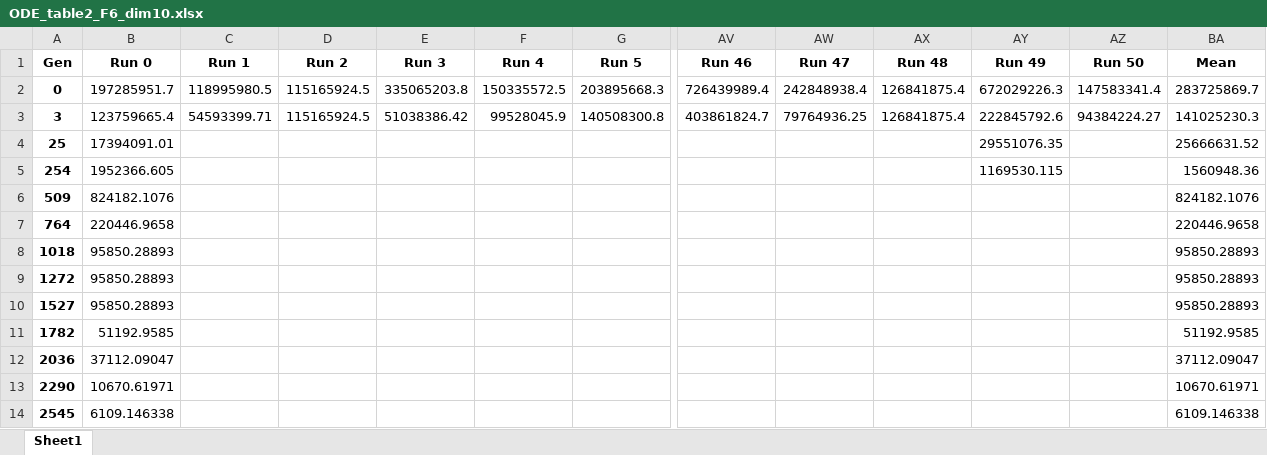
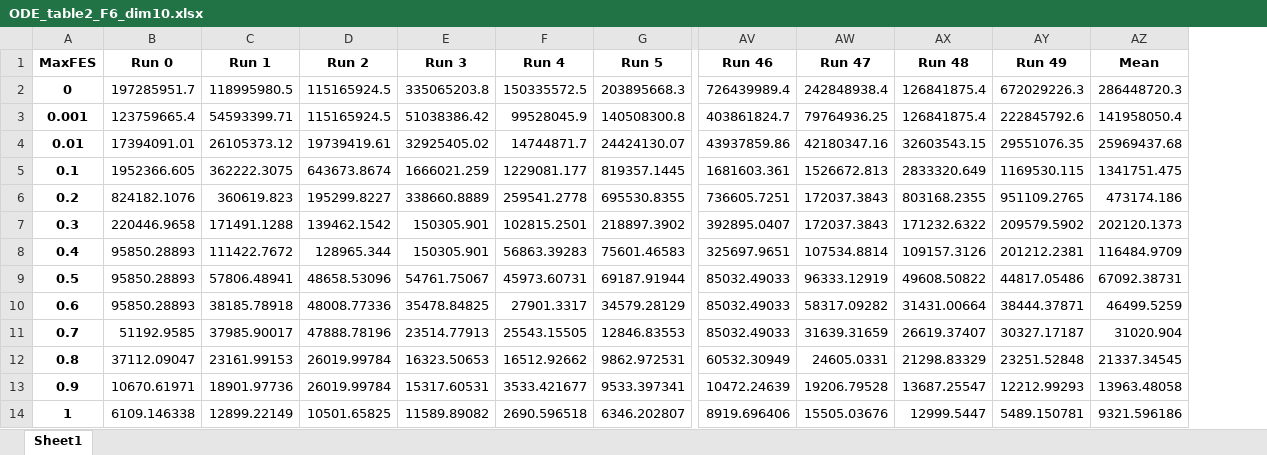
Before and after one commit to guedes-joaofelipe/CPC881_MCIN, an Excel workbook: tables/ODE/ODE_rand_F_09_Cr_05_Jr_03_pop_30/ODE_table2_F6_dim10.xlsx, sheet Sheet1, drawn as a sheet; only a part is shown, gaps mark what is left out; values as stored, in another font and other column widths than the file's, no borders; removed rows and columns are numbered as before the commit, all else as after; rows hold the shown columns only; the diff names each change by its address in the sheet, - before the commit and + after, or states it on an @@ line.

```diff
--- a/tables/ODE/ODE_rand_F_09_Cr_05_Jr_03_pop_30/ODE_table2_F6_dim10.xlsx (sheet Sheet1)
+++ b/tables/ODE/ODE_rand_F_09_Cr_05_Jr_03_pop_30/ODE_table2_F6_dim10.xlsx (sheet Sheet1)
-column A (Gen), rows 2-3: 0 | 3
+column A (MaxFES), rows 2-3: 0 | 0.001
-column AZ (Run 50), rows 2-3: 147583341.4 | 94384224.27
-AZ2 (Mean): 283725869.7
+AZ2 (Mean): 286448720.3
-AZ3 (Mean): 141025230.3
+AZ3 (Mean): 141958050.4
-row 4: 25 | 17394091.01 |  |  |  |  |  |  |  |  | 29551076.35 |  | 25666631.52
-row 5: 254 | 1952366.605 |  |  |  |  |  |  |  |  | 1169530.115 |  | 1560948.36
-row 6: 509 | 824182.1076 |  |  |  |  |  |  |  |  |  |  | 824182.1076
-row 7: 764 | 220446.9658 |  |  |  |  |  |  |  |  |  |  | 220446.9658
-row 8: 1018 | 95850.28893 |  |  |  |  |  |  |  |  |  |  | 95850.28893
-row 9: 1272 | 95850.28893 |  |  |  |  |  |  |  |  |  |  | 95850.28893
-row 10: 1527 | 95850.28893 |  |  |  |  |  |  |  |  |  |  | 95850.28893
-row 11: 1782 | 51192.9585 |  |  |  |  |  |  |  |  |  |  | 51192.9585
-row 12: 2036 | 37112.09047 |  |  |  |  |  |  |  |  |  |  | 37112.09047
-row 13: 2290 | 10670.61971 |  |  |  |  |  |  |  |  |  |  | 10670.61971
-row 14: 2545 | 6109.146338 |  |  |  |  |  |  |  |  |  |  | 6109.146338
+row 4: 0.01 | 17394091.01 | 26105373.12 | 19739419.61 | 32925405.02 | 14744871.7 | 24424130.07 | 43937859.86 | 42180347.16 | 32603543.15 | 29551076.35 | 25969437.68
+row 5: 0.1 | 1952366.605 | 362222.3075 | 643673.8674 | 1666021.259 | 1229081.177 | 819357.1445 | 1681603.361 | 1526672.813 | 2833320.649 | 1169530.115 | 1341751.475
+row 6: 0.2 | 824182.1076 | 360619.823 | 195299.8227 | 338660.8889 | 259541.2778 | 695530.8355 | 736605.7251 | 172037.3843 | 803168.2355 | 951109.2765 | 473174.186
+row 7: 0.3 | 220446.9658 | 171491.1288 | 139462.1542 | 150305.901 | 102815.2501 | 218897.3902 | 392895.0407 | 172037.3843 | 171232.6322 | 209579.5902 | 202120.1373
+row 8: 0.4 | 95850.28893 | 111422.7672 | 128965.344 | 150305.901 | 56863.39283 | 75601.46583 | 325697.9651 | 107534.8814 | 109157.3126 | 201212.2381 | 116484.9709
+row 9: 0.5 | 95850.28893 | 57806.48941 | 48658.53096 | 54761.75067 | 45973.60731 | 69187.91944 | 85032.49033 | 96333.12919 | 49608.50822 | 44817.05486 | 67092.38731
+row 10: 0.6 | 95850.28893 | 38185.78918 | 48008.77336 | 35478.84825 | 27901.3317 | 34579.28129 | 85032.49033 | 58317.09282 | 31431.00664 | 38444.37871 | 46499.5259
+row 11: 0.7 | 51192.9585 | 37985.90017 | 47888.78196 | 23514.77913 | 25543.15505 | 12846.83553 | 85032.49033 | 31639.31659 | 26619.37407 | 30327.17187 | 31020.904
+row 12: 0.8 | 37112.09047 | 23161.99153 | 26019.99784 | 16323.50653 | 16512.92662 | 9862.972531 | 60532.30949 | 24605.0331 | 21298.83329 | 23251.52848 | 21337.34545
+row 13: 0.9 | 10670.61971 | 18901.97736 | 26019.99784 | 15317.60531 | 3533.421677 | 9533.397341 | 10472.24639 | 19206.79528 | 13687.25547 | 12212.99293 | 13963.48058
+row 14: 1 | 6109.146338 | 12899.22149 | 10501.65825 | 11589.89082 | 2690.596518 | 6346.202807 | 8919.696406 | 15505.03676 | 12999.5447 | 5489.150781 | 9321.596186
```
Also changed, not shown: tables/ODE/ODE_rand_F_09_Cr_05_Jr_03_pop_30/ODE_table2_F14_dim10.xlsx, tables/ODE/ODE_rand_F_09_Cr_05_Jr_03_pop_30/ODE_table2_F1_dim10.xlsx, 54 other files.
